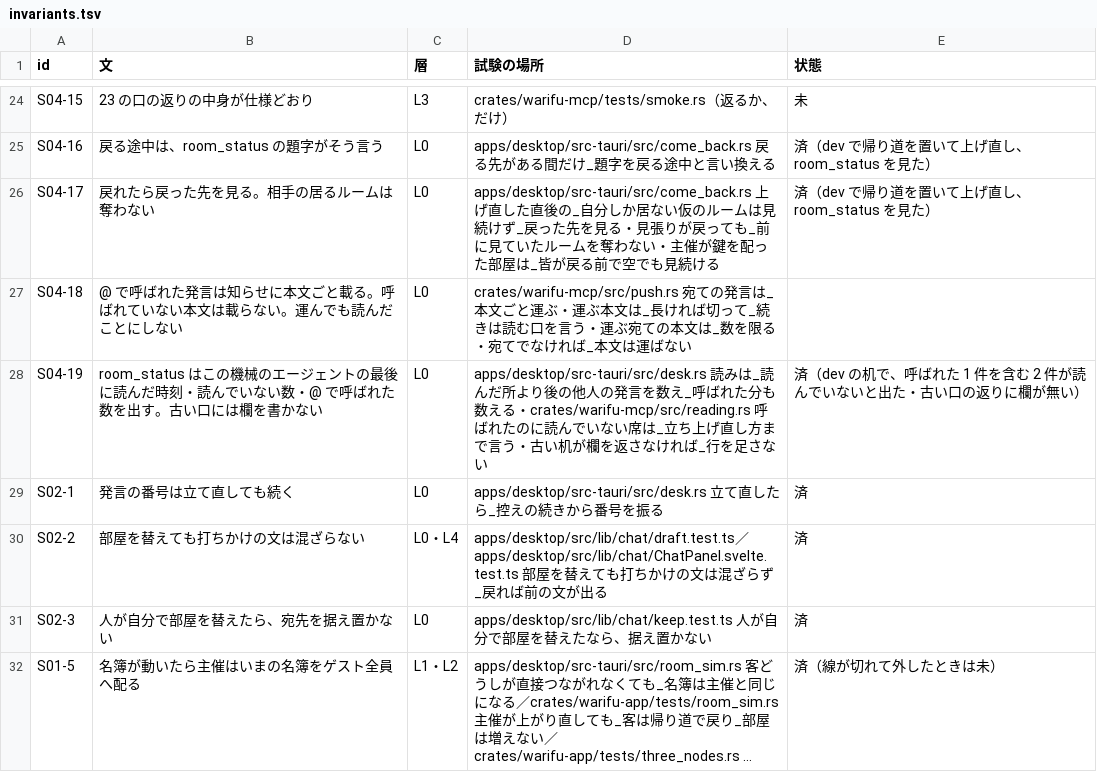
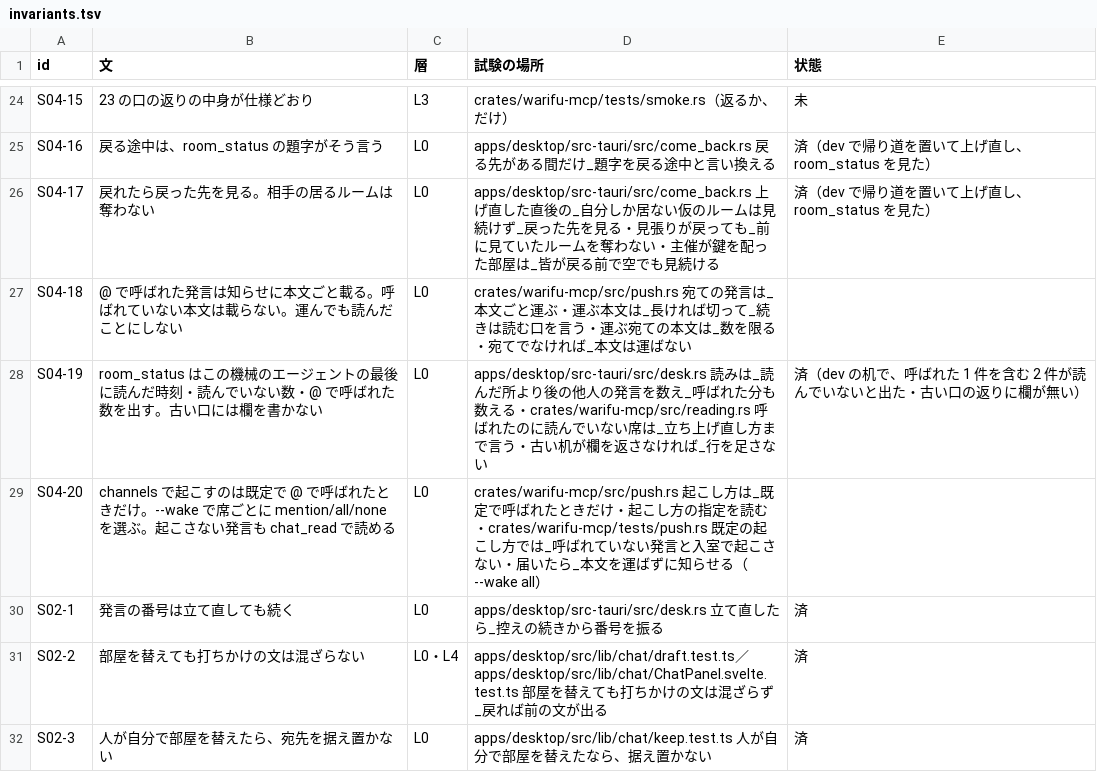
Before and after one commit to meta-taro/warifu, a TSV file: docs/spec/invariants.tsv, drawn as a sheet; only a part is shown, gaps mark what is left out; the shorter side is filled out with more unchanged rows; long unchanged cells end in …; the diff names each change by its address in the sheet, - before the commit and + after, or states it on an @@ line.

```diff
--- a/docs/spec/invariants.tsv
+++ b/docs/spec/invariants.tsv
+row 29: S04-20 | channels で起こすのは既定で @ で呼ばれたときだけ。--wake で席ごとに mention/all/none を選ぶ。起こさない発言も chat_read で読める | L0 | crates/warifu-mcp/src/push.rs 起こし方は_既定で呼ばれたときだけ・起こし方の指定を読む・crates/warifu-mcp/tests/push.rs 既定の起こし方では_呼ばれていない発言と入室で起こさない・届いたら_本文を運ばずに知らせる（--wake all）
```
Also changed, not shown: 10 other files.
